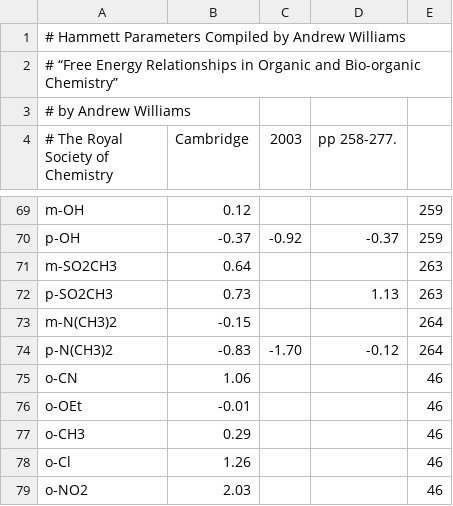
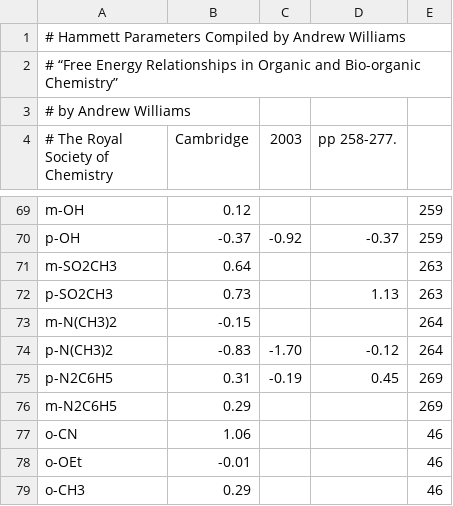
Before and after one commit to blinkletter/LFER-QSAR, a CSV file: data/LFER_Williams.csv, drawn as a sheet; only a part is shown, gaps mark what is left out; the shorter side is filled out with more unchanged rows; the diff names each change by its address in the sheet, - before the commit and + after, or states it on an @@ line.

```diff
--- a/data/LFER_Williams.csv
+++ b/data/LFER_Williams.csv
+row 75: p-N2C6H5 | 0.31 | -0.19 | 0.45 | 269
+row 76: m-N2C6H5 | 0.29 |  |  | 269
```
Also changed, not shown: data/LFER_HanschLeoTaft.csv.
